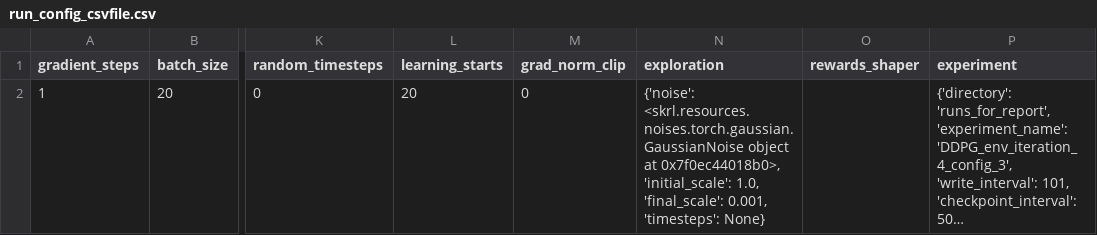
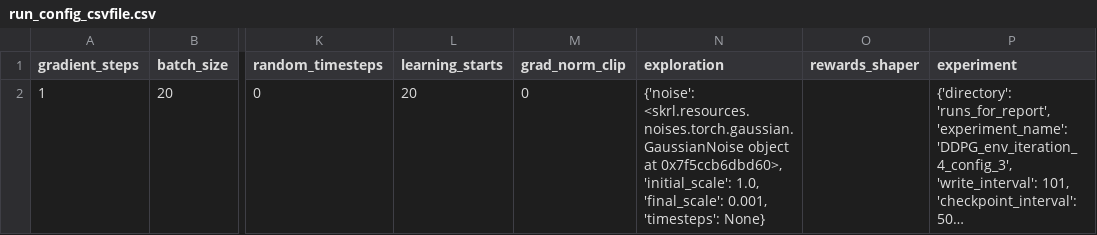
Before and after one commit to kasperfg16/p8_sewbot, a CSV file: runs_for_report/DDPG_env_iteration_4_config_3/run_config_csvfile.csv, drawn as a sheet; only a part is shown, gaps mark what is left out; long unchanged cells end in …; the diff names each change by its address in the sheet, - before the commit and + after, or states it on an @@ line.

```diff
--- a/runs_for_report/DDPG_env_iteration_4_config_3/run_config_csvfile.csv
+++ b/runs_for_report/DDPG_env_iteration_4_config_3/run_config_csvfile.csv
-N2 (exploration): …object at 0x7f0ec44018b0>, 'initial_scale': 1.0,…
+N2 (exploration): …object at 0x7f5ccb6dbd60>, 'initial_scale': 1.0,…
```
